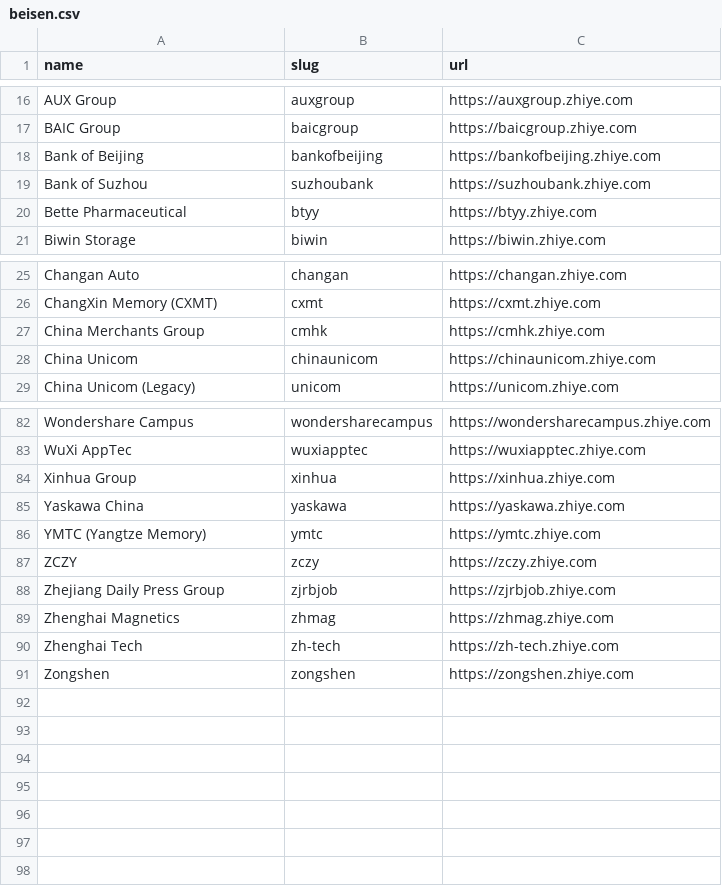
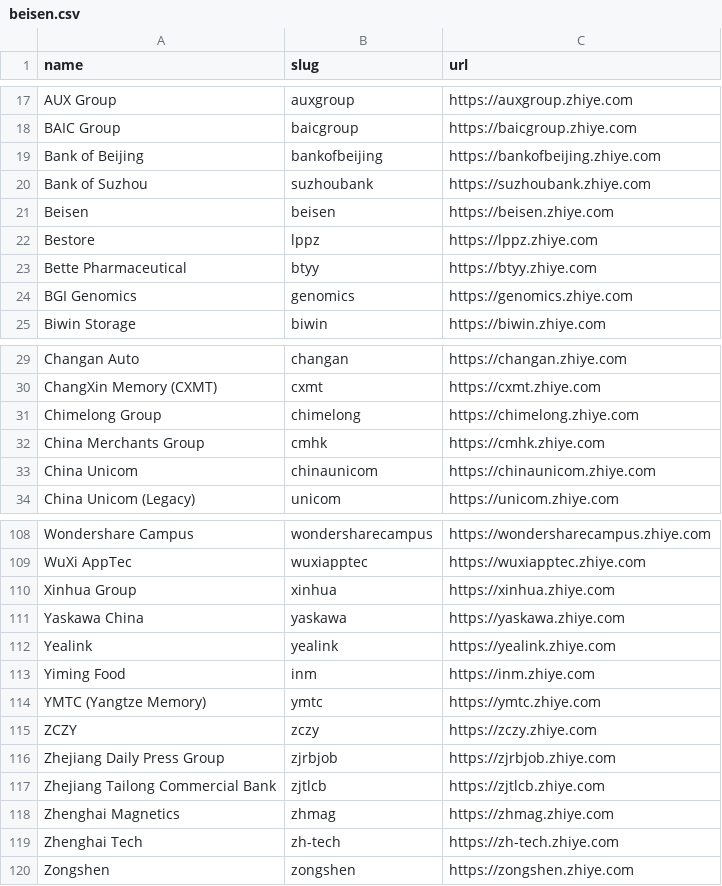
Before and after one commit to complete-labs/ats-scrapers, a CSV file: ats-companies/beisen.csv, drawn as a sheet; only a part is shown, gaps mark what is left out; the diff covers the shown part only; the diff names each change by its address in the sheet, - before the commit and + after, or states it on an @@ line.

Commit message:
Add 29 discovered Beisen tenants

```diff
--- a/ats-companies/beisen.csv
+++ b/ats-companies/beisen.csv
+row 21: Beisen | beisen | https://beisen.zhiye.com
+row 22: Bestore | lppz | https://lppz.zhiye.com
+row 24: BGI Genomics | genomics | https://genomics.zhiye.com
+row 31: Chimelong Group | chimelong | https://chimelong.zhiye.com
+row 112: Yealink | yealink | https://yealink.zhiye.com
+row 113: Yiming Food | inm | https://inm.zhiye.com
+row 117: Zhejiang Tailong Commercial Bank | zjtlcb | https://zjtlcb.zhiye.com
```
Also changed, not shown: 22 added rows elsewhere in this file.
